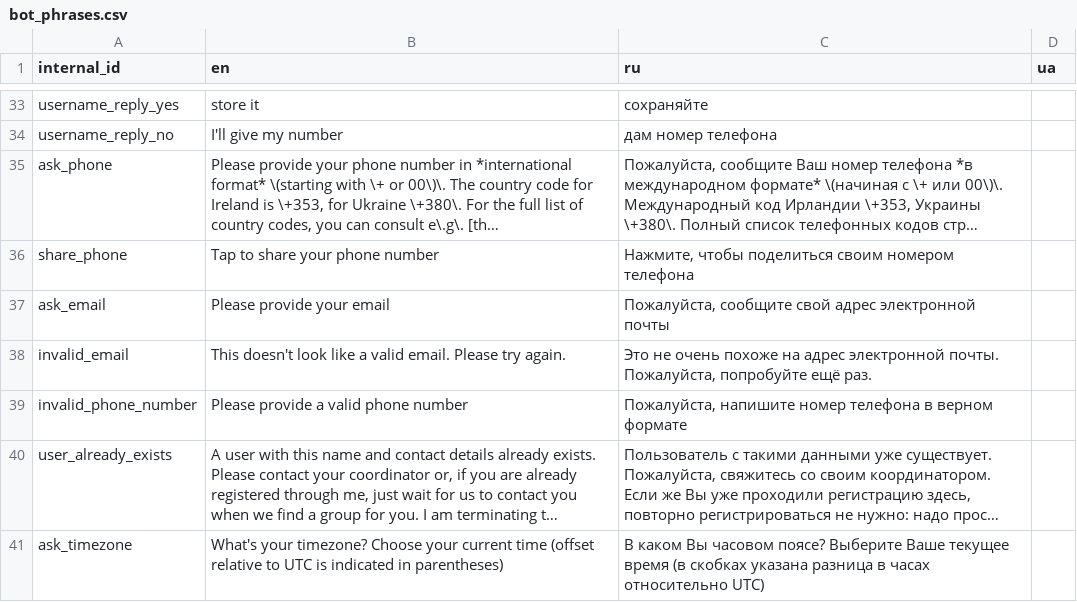
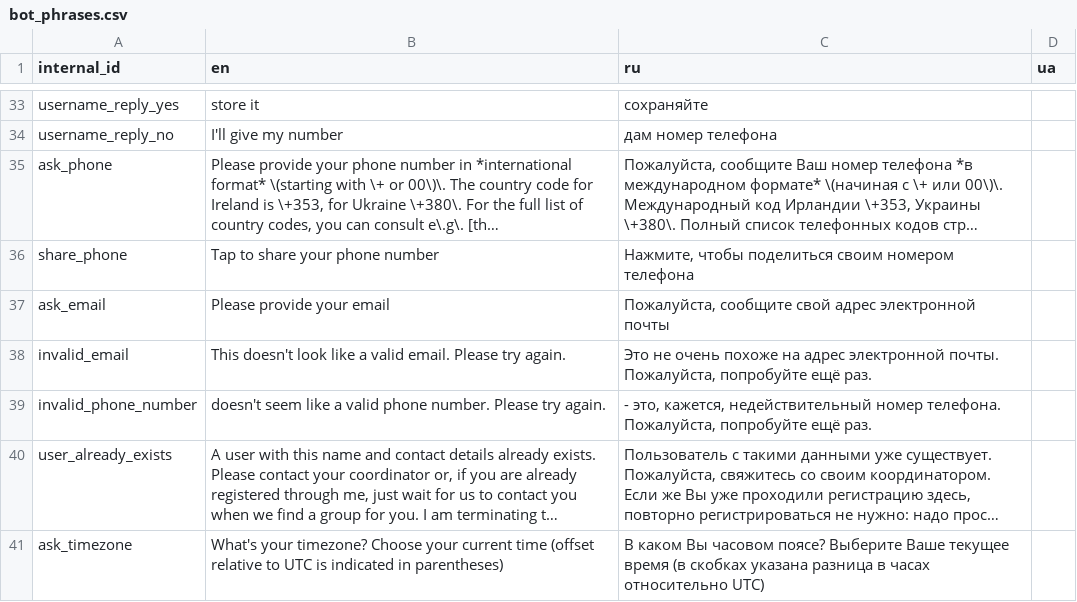
Before and after one commit to samanthasgroup/samanthas-telegram-bot, a CSV file: data/bot_phrases.csv, drawn as a sheet; only a part is shown, gaps mark what is left out; long unchanged cells end in …; the diff names each change by its address in the sheet, - before the commit and + after, or states it on an @@ line.

Commit message:
add logger and error message on validity of phone number

```diff
--- a/data/bot_phrases.csv
+++ b/data/bot_phrases.csv
-B39 (en): Please provide a valid phone number
+B39 (en): doesn't seem like a valid phone number. Please try again.
-C39 (ru): Пожалуйста, напишите номер телефона в верном формате
+C39 (ru): - это, кажется, недействительный номер телефона. Пожалуйста, попробуйте ещё раз.
```
Also changed, not shown: 1 other file.
